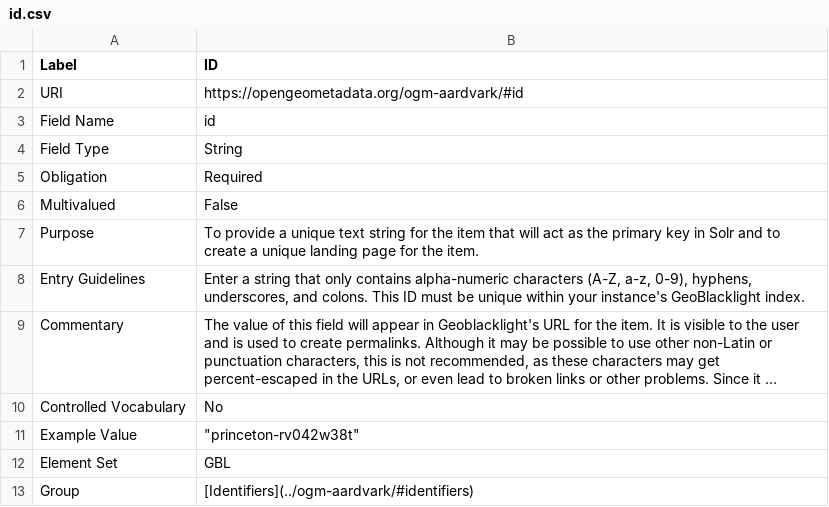
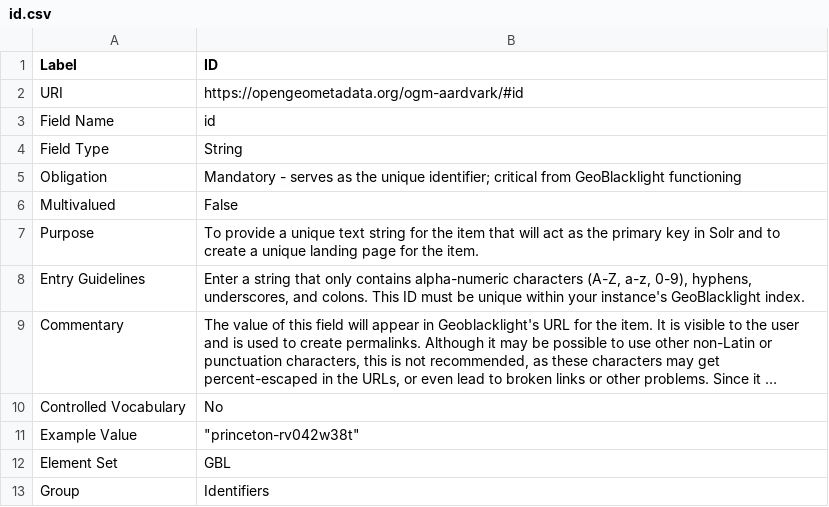
Before and after one commit to OpenGeoMetadata/opengeometadata.github.io, a CSV file: docs/ogm-aardvark/id.csv, drawn as a sheet; long unchanged cells end in ….

```diff
--- a/docs/ogm-aardvark/id.csv
+++ b/docs/ogm-aardvark/id.csv
@@ -4,3 +4,3 @@ Field Name,id
 Field Type,String
-Obligation,Required
+Obligation,Mandatory - serves as the unique identifier; critical from GeoBlacklight functioning
 Multivalued,False
@@ -12,2 +12,2 @@ Example Value,"""princeton-rv042w38t"""
 Element Set,GBL
-Group,"[Identifiers](../ogm-aardvark/#identifiers)"
+Group,Identifiers
```
Also changed, not shown: docs/ogm-aardvark/identifier.csv, docs/ogm-aardvark/language.csv, 28 other files.
